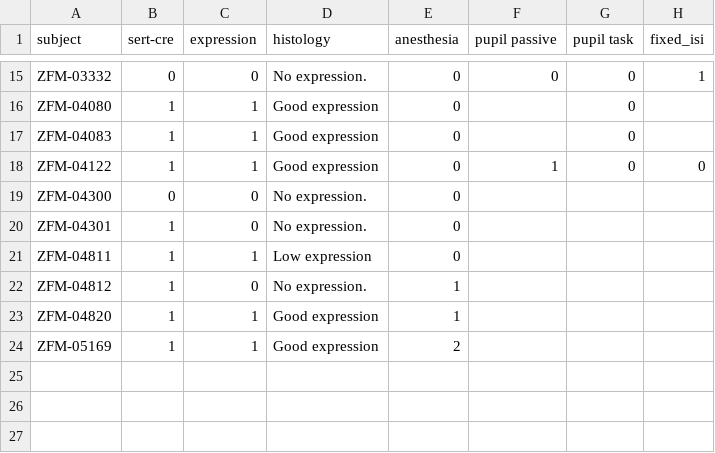
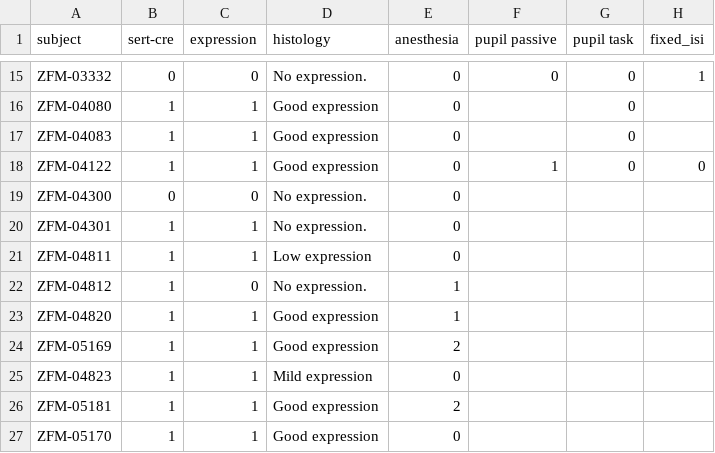
Before and after one commit to guidomeijer/IBL-Serotonin, a CSV file: subjects.csv, drawn as a sheet; only a part is shown, gaps mark what is left out.

```diff
--- a/subjects.csv
+++ b/subjects.csv
@@ -19,3 +19,3 @@ ZFM-04122,1,1,Good expression,0,1,0,0
 ZFM-04300,0,0,No expression.,0,,,
-ZFM-04301,1,0,No expression.,0,,,
+ZFM-04301,1,1,No expression.,0,,,
 ZFM-04811,1,1,Low expression,0,,,
@@ -24 +24,4 @@ ZFM-04820,1,1,Good expression,1,,,
 ZFM-05169,1,1,Good expression,2,,,
+ZFM-04823,1,1,Mild expression,0,,,
+ZFM-05181,1,1,Good expression,2,,,
+ZFM-05170,1,1,Good expression,0,,,
```
Also changed, not shown: 16 other files.
